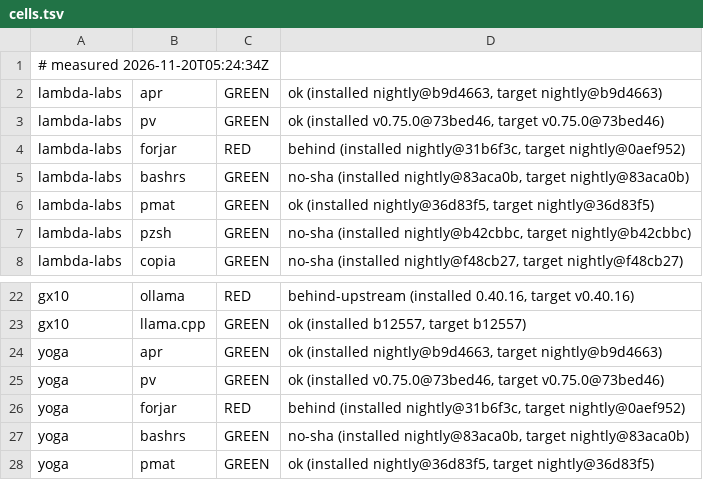
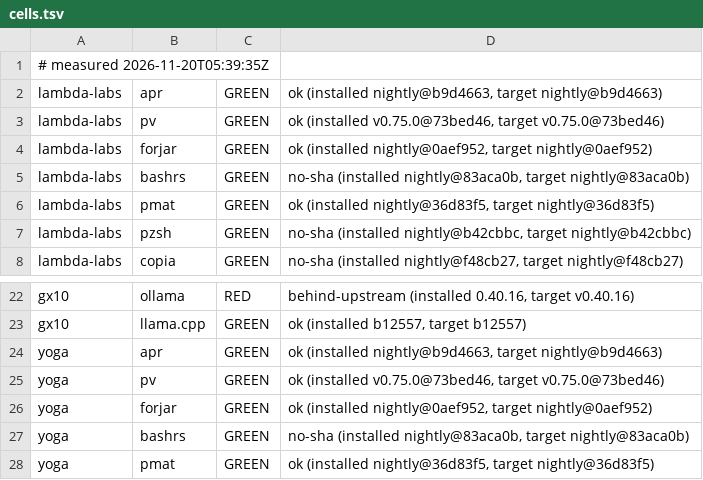
Before and after one commit to paiml/aprender, a TSV file: fleet/cells.tsv, drawn as a sheet; only a part is shown, gaps mark what is left out.

Commit message:
fleet cells 2026-11-20T05:39:35Z (fleet-drift)

```diff
--- a/fleet/cells.tsv
+++ b/fleet/cells.tsv
@@ -1,5 +1,5 @@
-# measured 2026-11-20T05:24:34Z
+# measured 2026-11-20T05:39:35Z
 lambda-labs	apr	GREEN	ok (installed nightly@b9d4663, target nightly@b9d4663)
 lambda-labs	pv	GREEN	ok (installed v0.75.0@73bed46, target v0.75.0@73bed46)
-lambda-labs	forjar	RED	behind (installed nightly@31b6f3c, target nightly@0aef952)
+lambda-labs	forjar	GREEN	ok (installed nightly@0aef952, target nightly@0aef952)
 lambda-labs	bashrs	GREEN	no-sha (installed nightly@83aca0b, target nightly@83aca0b)
@@ -25,3 +25,3 @@ yoga	apr	GREEN	ok (installed nightly@b9d4663, target nightly@b9d4663)
 yoga	pv	GREEN	ok (installed v0.75.0@73bed46, target v0.75.0@73bed46)
-yoga	forjar	RED	behind (installed nightly@31b6f3c, target nightly@0aef952)
+yoga	forjar	GREEN	ok (installed nightly@0aef952, target nightly@0aef952)
 yoga	bashrs	GREEN	no-sha (installed nightly@83aca0b, target nightly@83aca0b)
```
